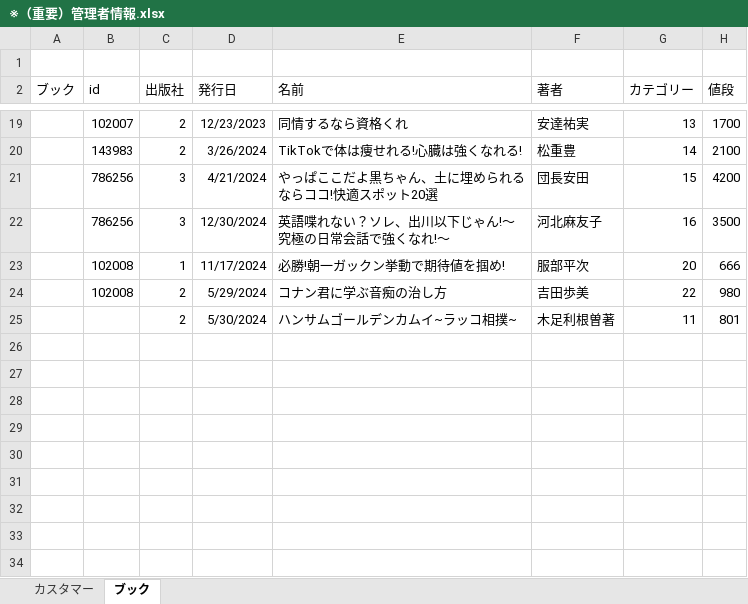
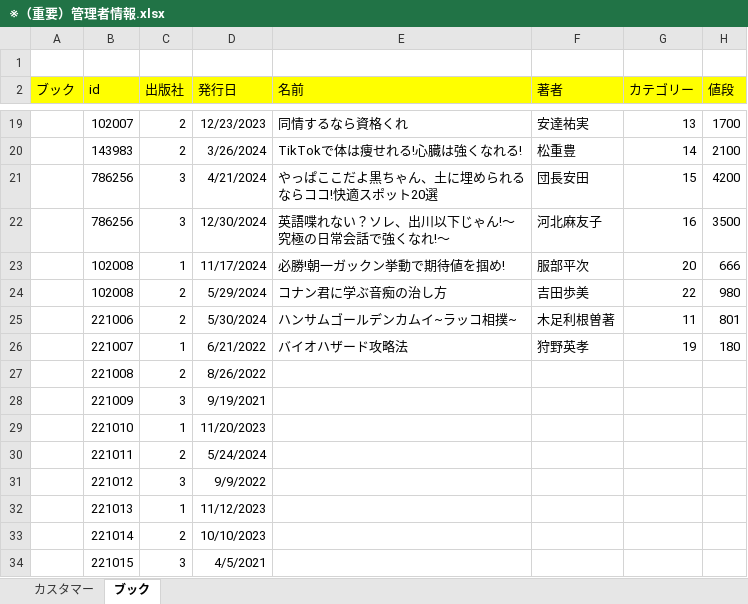
Before and after one commit to ivy239007/PG-, an Excel workbook: データベース/※（重要）管理者情報.xlsx, sheet ブック, drawn as a sheet; only a part is shown, gaps mark what is left out; values as stored, in another font and other column widths than the file's, no borders; the diff names each change by its address in the sheet, - before the commit and + after, or states it on an @@ line.

Commit message:
データベース追加

```diff
--- a/データベース/※（重要）管理者情報.xlsx (sheet ブック)
+++ b/データベース/※（重要）管理者情報.xlsx (sheet ブック)
-A2:H2 fill: none
+A2:H2 fill: #FFFF00
-B25 (id): (empty)
+B25 (id): 221006
+row 26:  | 221007 | 1 | 6/21/2022 | バイオハザード攻略法 | 狩野英孝 | 19 | 180
+row 27:  | 221008 | 2 | 8/26/2022
+row 28:  | 221009 | 3 | 9/19/2021
+row 29:  | 221010 | 1 | 11/20/2023
+row 30:  | 221011 | 2 | 5/24/2024
+row 31:  | 221012 | 3 | 9/9/2022
+row 32:  | 221013 | 1 | 11/12/2023
+row 33:  | 221014 | 2 | 10/10/2023
+row 34:  | 221015 | 3 | 4/5/2021
```
